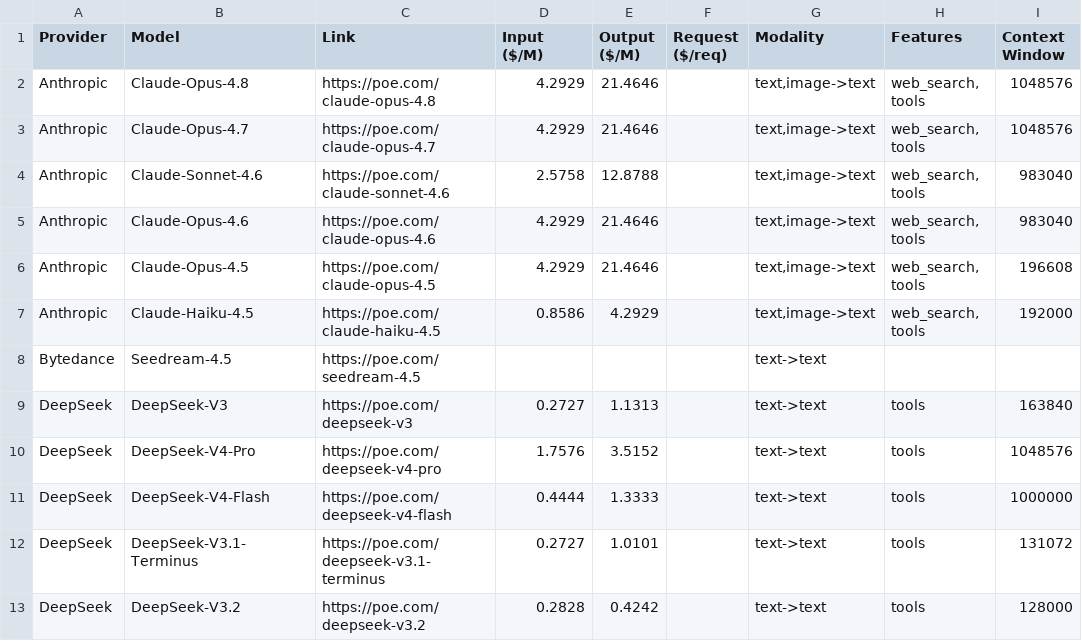
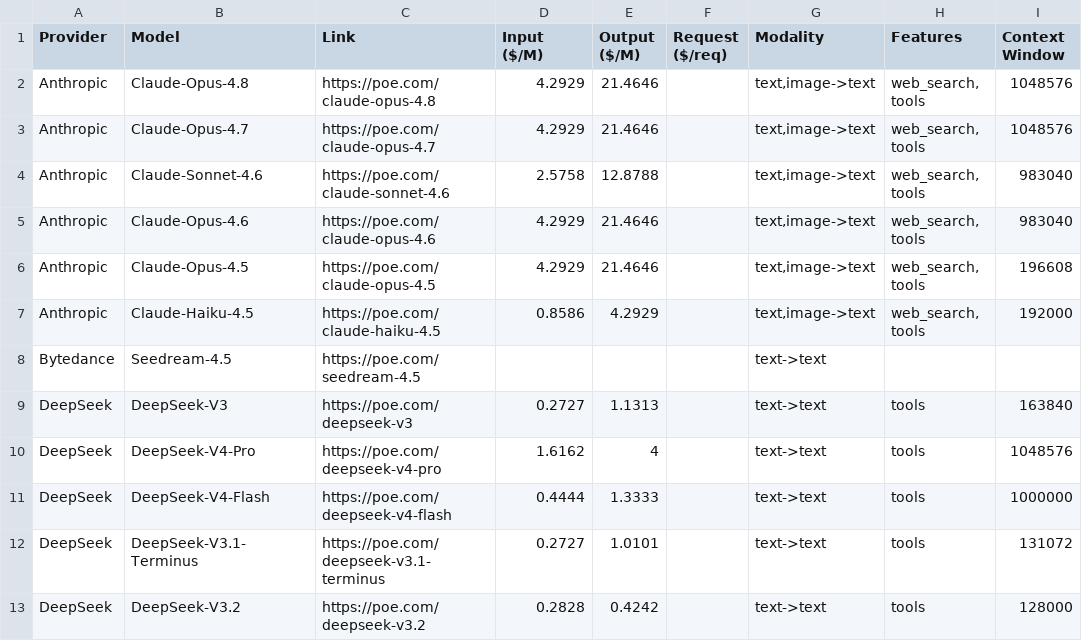
Before and after one commit to hezhizhen/tables-in-markdown, a CSV file: data/poe.csv, drawn as a sheet; only a part is shown; the diff names each change by its address in the sheet, - before the commit and + after, or states it on an @@ line.

```diff
--- a/data/poe.csv
+++ b/data/poe.csv
-D10 (Input ($/M)): 1.7576
+D10 (Input ($/M)): 1.6162
-E10 (Output ($/M)): 3.5152
+E10 (Output ($/M)): 4
```
